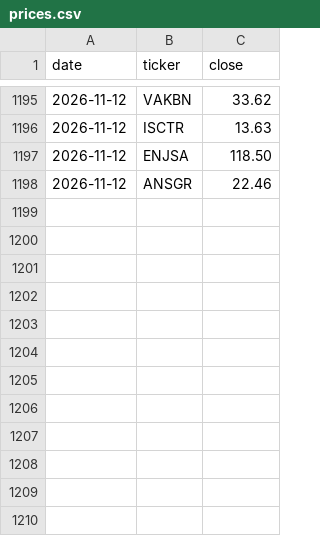
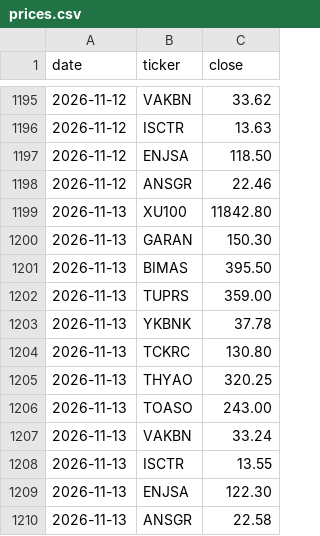
Before and after one commit to mehmedalipazar/finance-agent-v2, a CSV file: data/prices.csv, drawn as a sheet; only a part is shown, gaps mark what is left out.

```diff
--- a/data/prices.csv
+++ b/data/prices.csv
@@ -1198 +1198,13 @@ date,ticker,close
 2026-11-12,ANSGR,22.46
+2026-11-13,XU100,11842.80
+2026-11-13,GARAN,150.30
+2026-11-13,BIMAS,395.50
+2026-11-13,TUPRS,359.00
+2026-11-13,YKBNK,37.78
+2026-11-13,TCKRC,130.80
+2026-11-13,THYAO,320.25
+2026-11-13,TOASO,243.00
+2026-11-13,VAKBN,33.24
+2026-11-13,ISCTR,13.55
+2026-11-13,ENJSA,122.30
+2026-11-13,ANSGR,22.58
```
Also changed, not shown: data/triggers.csv, data/weights.csv, 1 other file.
